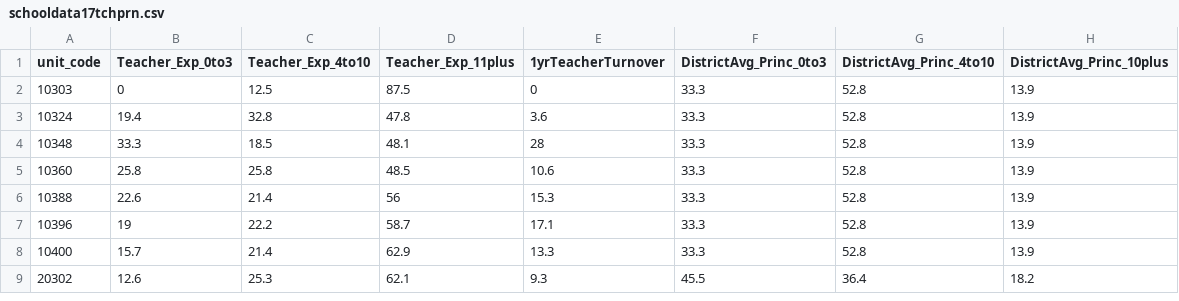
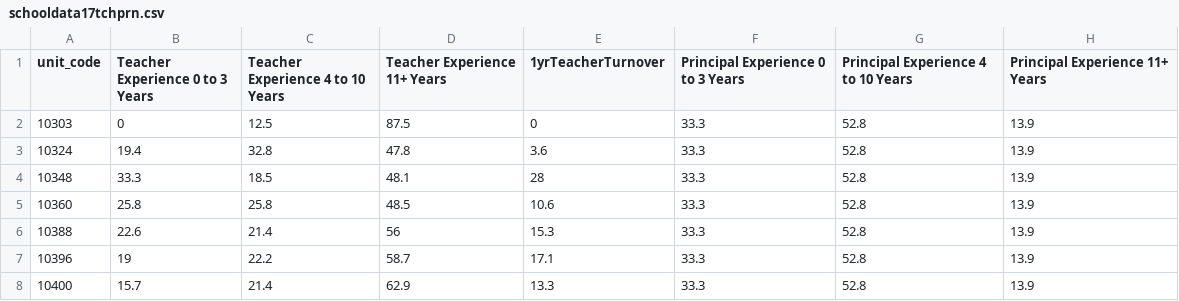
Before and after one commit to jheinen001/MyRepository, a CSV file: schooldata17tchprn.csv, drawn as a sheet; only a part is shown; the shorter side is filled out with more unchanged rows.

Commit message:
Add files via upload

```diff
--- a/schooldata17tchprn.csv
+++ b/schooldata17tchprn.csv
@@ -1,2 +1,2 @@
-unit_code,Teacher_Exp_0to3,Teacher_Exp_4to10,Teacher_Exp_11plus,1yrTeacherTurnover,DistrictAvg_Princ_0to3,DistrictAvg_Princ_4to10,DistrictAvg_Princ_10plus
+unit_code,Teacher Experience 0 to 3 Years,Teacher Experience 4 to 10 Years,Teacher Experience 11+ Years,1yrTeacherTurnover,Principal Experience 0 to 3 Years,Principal Experience 4 to 10 Years,Principal Experience 11+ Years
 10303,0,12.5,87.5,0,33.3,52.8,13.9
```
